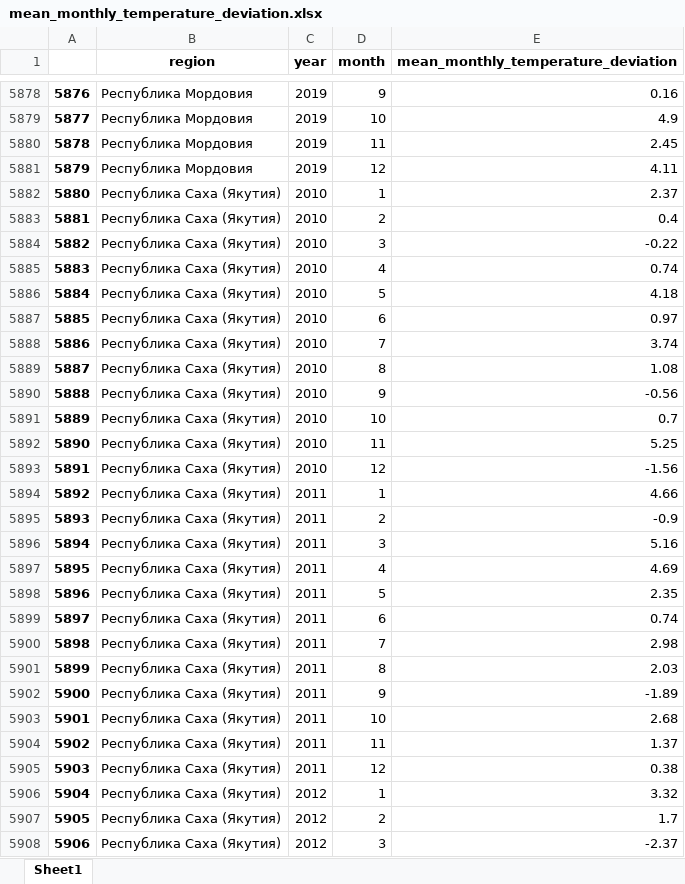
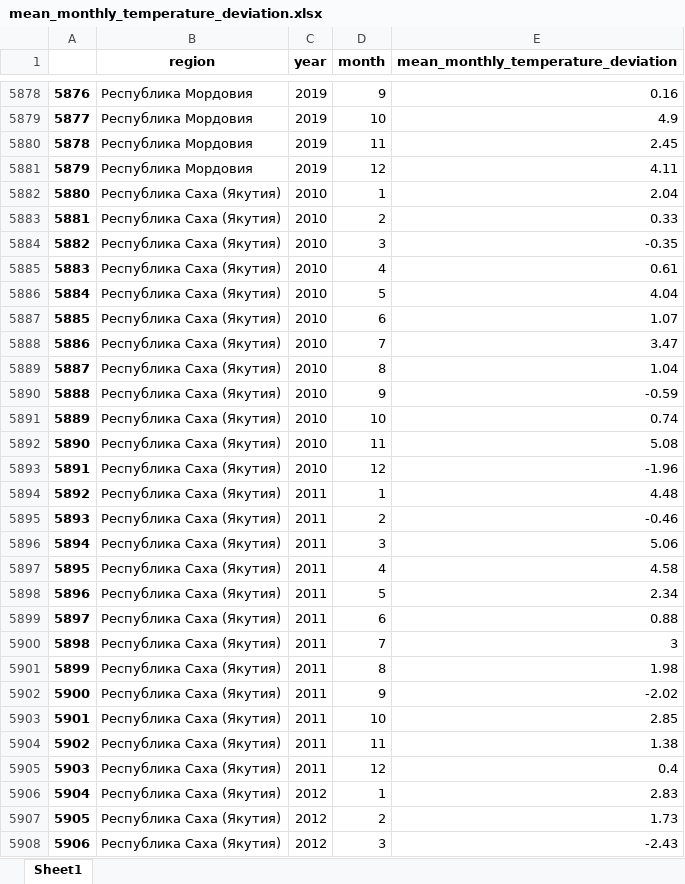
Before and after one commit to mgguseva/Climate-change, an Excel workbook: mean_monthly_temperature_deviation.xlsx, sheet Sheet1, drawn as a sheet; only a part is shown, gaps mark what is left out; values as stored, in another font and other column widths than the file's, no borders; the diff covers the shown part only; the diff names each change by its address in the sheet, - before the commit and + after, or states it on an @@ line.

```diff
--- a/mean_monthly_temperature_deviation.xlsx (sheet Sheet1)
+++ b/mean_monthly_temperature_deviation.xlsx (sheet Sheet1)
-E5882: 2.37
+E5882: 2.04
-E5883: 0.4
+E5883: 0.33
-E5884: -0.22
+E5884: -0.35
-E5885: 0.74
+E5885: 0.61
-E5886: 4.18
+E5886: 4.04
-E5887: 0.97
+E5887: 1.07
-E5888: 3.74
+E5888: 3.47
-E5889: 1.08
+E5889: 1.04
-E5890: -0.56
+E5890: -0.59
-E5891: 0.7
+E5891: 0.74
-E5892: 5.25
+E5892: 5.08
-E5893: -1.56
+E5893: -1.96
-E5894: 4.66
+E5894: 4.48
-E5895: -0.9
+E5895: -0.46
-E5896: 5.16
+E5896: 5.06
-E5897: 4.69
+E5897: 4.58
-E5898: 2.35
+E5898: 2.34
-E5899: 0.74
+E5899: 0.88
-E5900: 2.98
+E5900: 3
-E5901: 2.03
+E5901: 1.98
-E5902: -1.89
+E5902: -2.02
-E5903: 2.68
+E5903: 2.85
-E5904: 1.37
+E5904: 1.38
-E5905: 0.38
+E5905: 0.4
-E5906: 3.32
+E5906: 2.83
-E5907: 1.7
+E5907: 1.73
-E5908: -2.37
+E5908: -2.43
```
Also changed, not shown: 120 removed rows, 88 edited cells and row numbers in column A elsewhere in this sheet, mean_year_temperature_deviation.xlsx, 19 other files.
